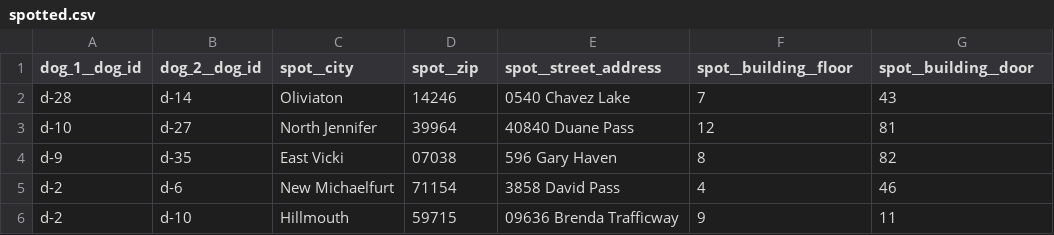
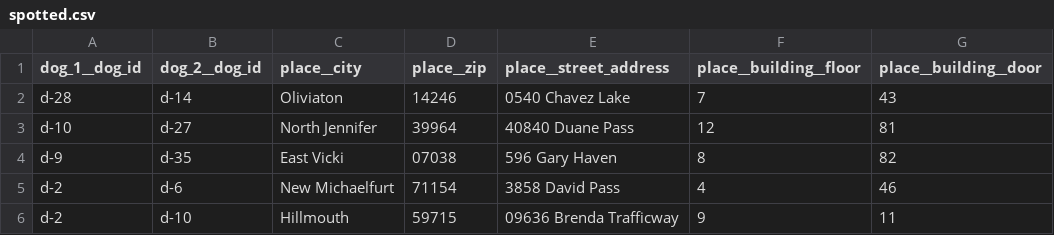
Before and after one commit to sscu-budapest/datazimmer, a CSV file: dogshow/artifacts/data/spotted.csv, drawn as a sheet; only a part is shown.

```diff
--- a/dogshow/artifacts/data/spotted.csv
+++ b/dogshow/artifacts/data/spotted.csv
@@ -1,2 +1,2 @@
-dog_1__dog_id,dog_2__dog_id,spot__city,spot__zip,spot__street_address,spot__building__floor,spot__building__door
+dog_1__dog_id,dog_2__dog_id,place__city,place__zip,place__street_address,place__building__floor,place__building__door
 d-28,d-14,Oliviaton,14246,0540 Chavez Lake,7,43
```
Also changed, not shown: dogshow/artifacts/data/comp.csv, dogshow/artifacts/data/dog2.csv, 5 other files.
